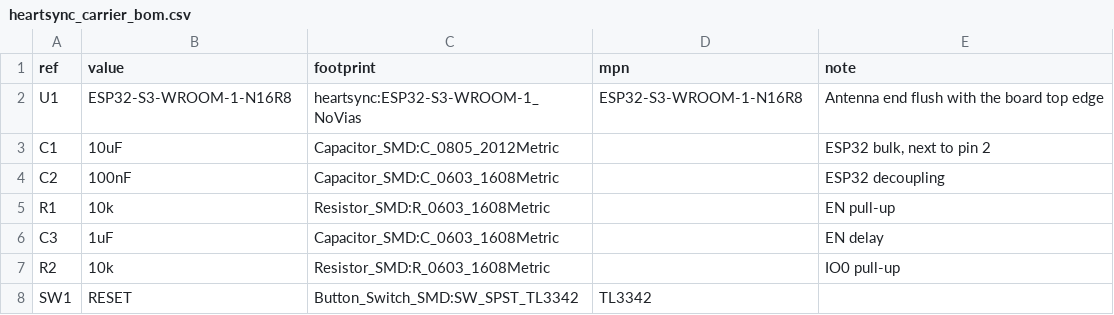
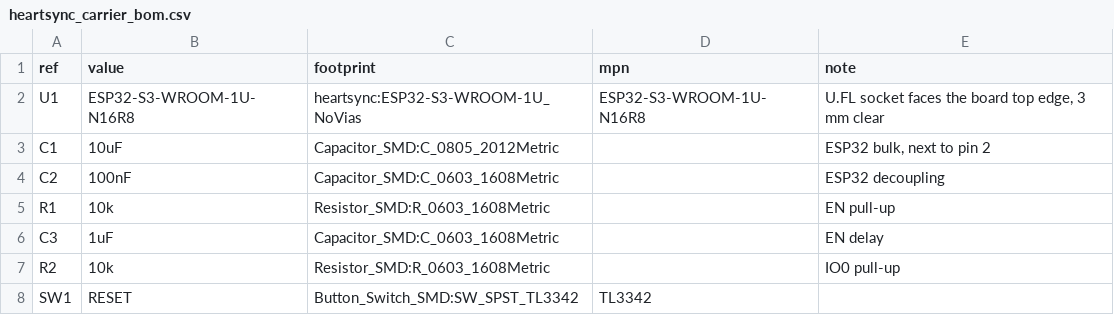
Before and after one commit to ckvishwa/heartsync, a CSV file: Hardware/heartsync_kicad/heartsync_carrier_bom.csv, drawn as a sheet; only a part is shown.

```diff
--- a/Hardware/heartsync_kicad/heartsync_carrier_bom.csv
+++ b/Hardware/heartsync_kicad/heartsync_carrier_bom.csv
@@ -1,3 +1,3 @@
 ref,value,footprint,mpn,note
-U1,ESP32-S3-WROOM-1-N16R8,heartsync:ESP32-S3-WROOM-1_NoVias,ESP32-S3-WROOM-1-N16R8,Antenna end flush with the board top edge
+U1,ESP32-S3-WROOM-1U-N16R8,heartsync:ESP32-S3-WROOM-1U_NoVias,ESP32-S3-WROOM-1U-N16R8,"U.FL socket faces the board top edge, 3 mm clear"
 C1,10uF,Capacitor_SMD:C_0805_2012Metric,,"ESP32 bulk, next to pin 2"
```
Also changed, not shown: 13 other files.
